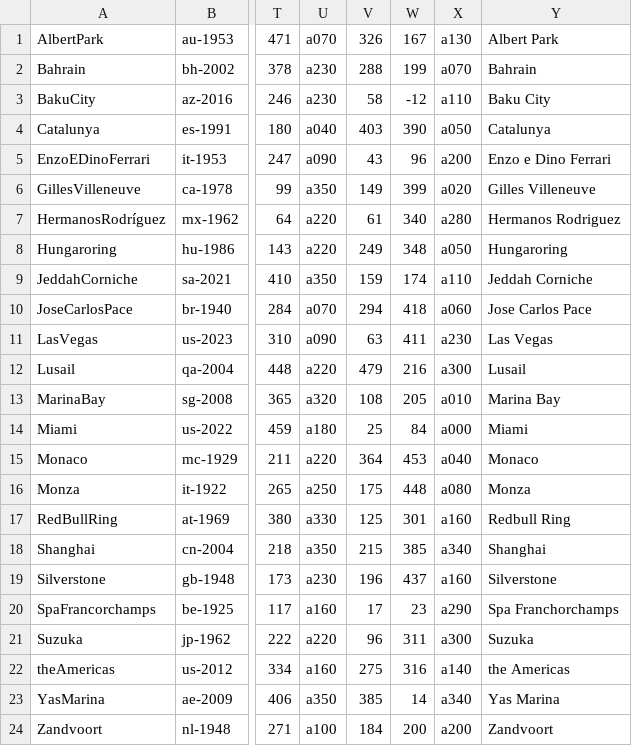
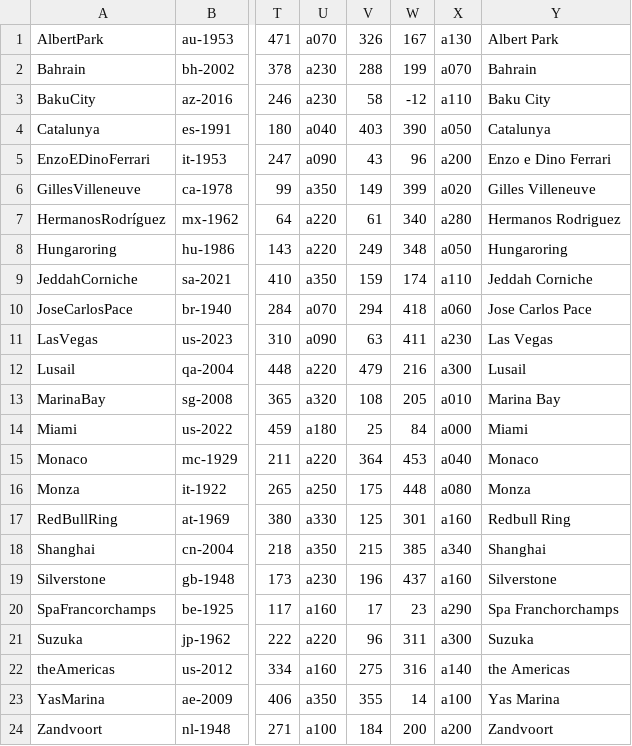
Before and after one commit to jan438/Racen, a CSV file: Data/Circuits2025.csv, drawn as a sheet; only a part is shown, gaps mark what is left out; the diff names each change by its address in the sheet, - before the commit and + after, or states it on an @@ line.

Commit message:
nog een step

```diff
--- a/Data/Circuits2025.csv
+++ b/Data/Circuits2025.csv
-V23: 385
+V23: 355
-X23: a340
+X23: a100
```
